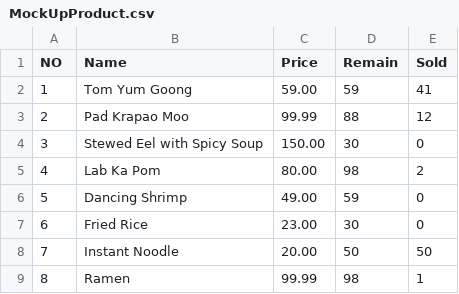
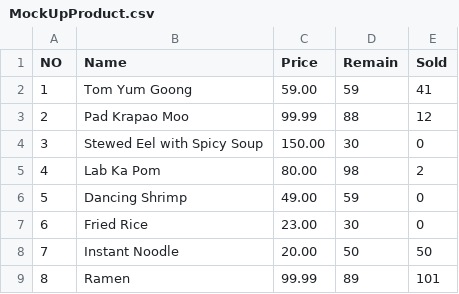
Before and after one commit to oangsa/project-inventory-management-c, a CSV file: Data/MockUpProduct.csv, drawn as a sheet.

```diff
--- a/Data/MockUpProduct.csv
+++ b/Data/MockUpProduct.csv
@@ -8,2 +8,2 @@ NO,Name,Price,Remain,Sold
 7,Instant Noodle,20.00,50,50
-8,Ramen,99.99,98,1
+8,Ramen,99.99,89,101
```
Also changed, not shown: Cache/__MockUpProduct.csv, 12 other files.
